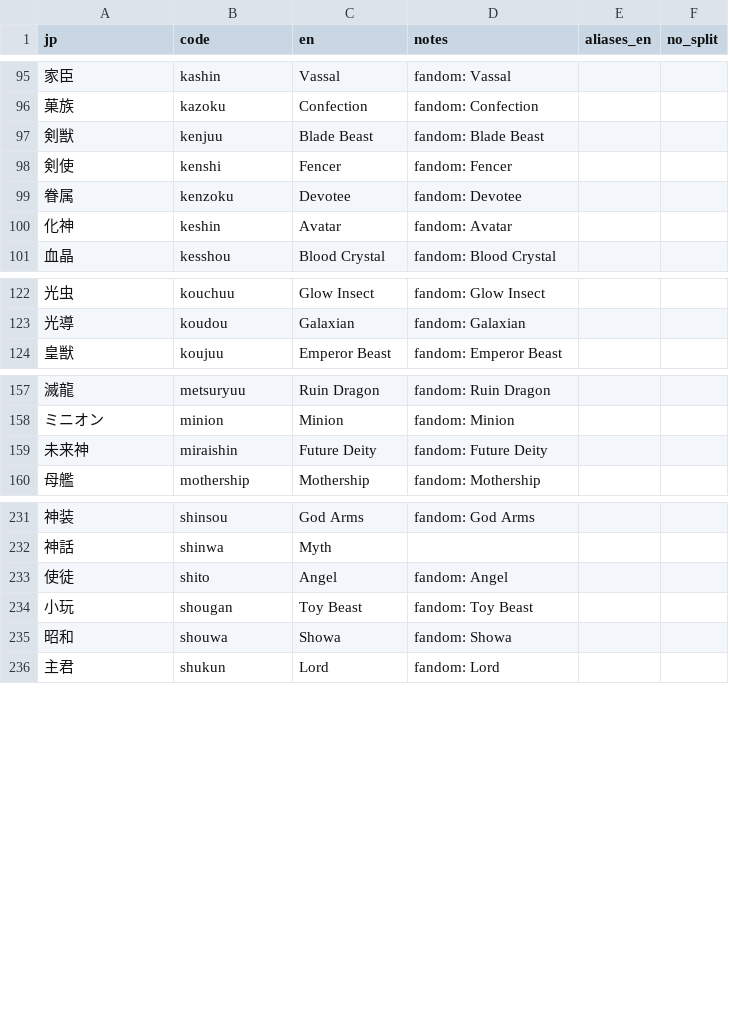
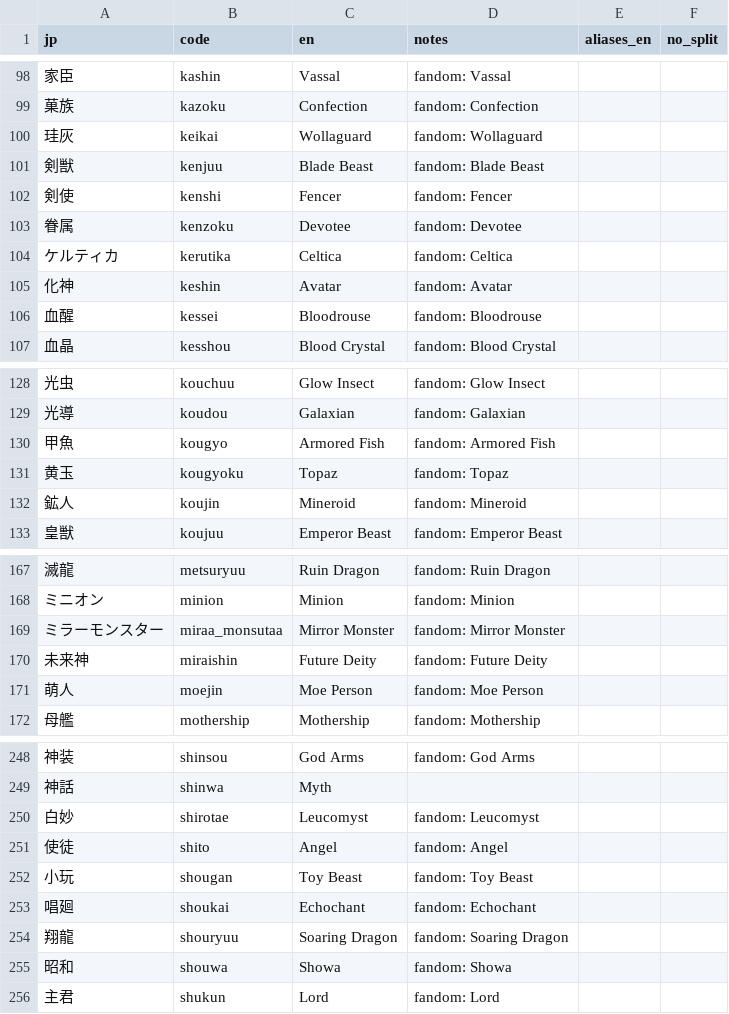
Before and after one commit to AleFire99/BS_Database, a CSV file: data/glossary/families.csv, drawn as a sheet; only a part is shown, gaps mark what is left out; the diff covers the shown part only; the diff names each change by its address in the sheet, - before the commit and + after, or states it on an @@ line.

```diff
--- a/data/glossary/families.csv
+++ b/data/glossary/families.csv
+row 100: 珪灰 | keikai | Wollaguard | fandom: Wollaguard
+row 104: ケルティカ | kerutika | Celtica | fandom: Celtica
+row 106: 血醒 | kessei | Bloodrouse | fandom: Bloodrouse
+row 130: 甲魚 | kougyo | Armored Fish | fandom: Armored Fish
+row 131: 黄玉 | kougyoku | Topaz | fandom: Topaz
+row 132: 鉱人 | koujin | Mineroid | fandom: Mineroid
+row 169: ミラーモンスター | miraa_monsutaa | Mirror Monster | fandom: Mirror Monster
+row 171: 萌人 | moejin | Moe Person | fandom: Moe Person
+row 250: 白妙 | shirotae | Leucomyst | fandom: Leucomyst
+row 253: 唱廻 | shoukai | Echochant | fandom: Echochant
+row 254: 翔龍 | shouryuu | Soaring Dragon | fandom: Soaring Dragon
```
Also changed, not shown: 10 added rows elsewhere in this file, data/glossary/keywords.csv.
